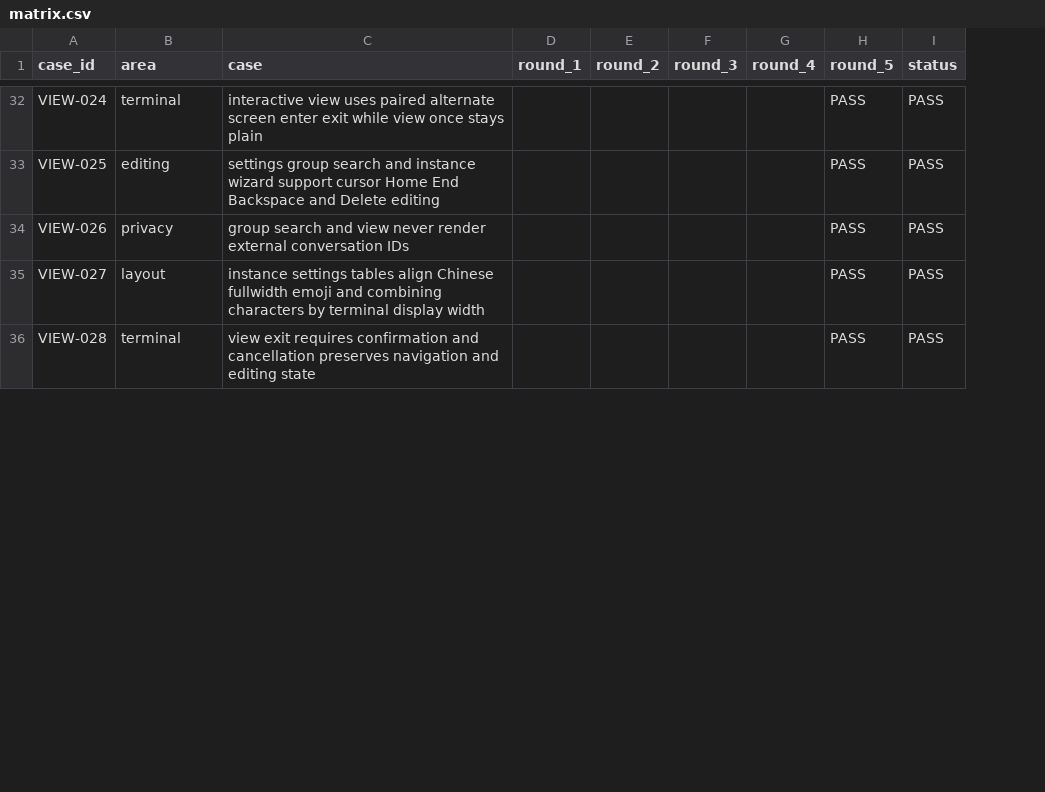
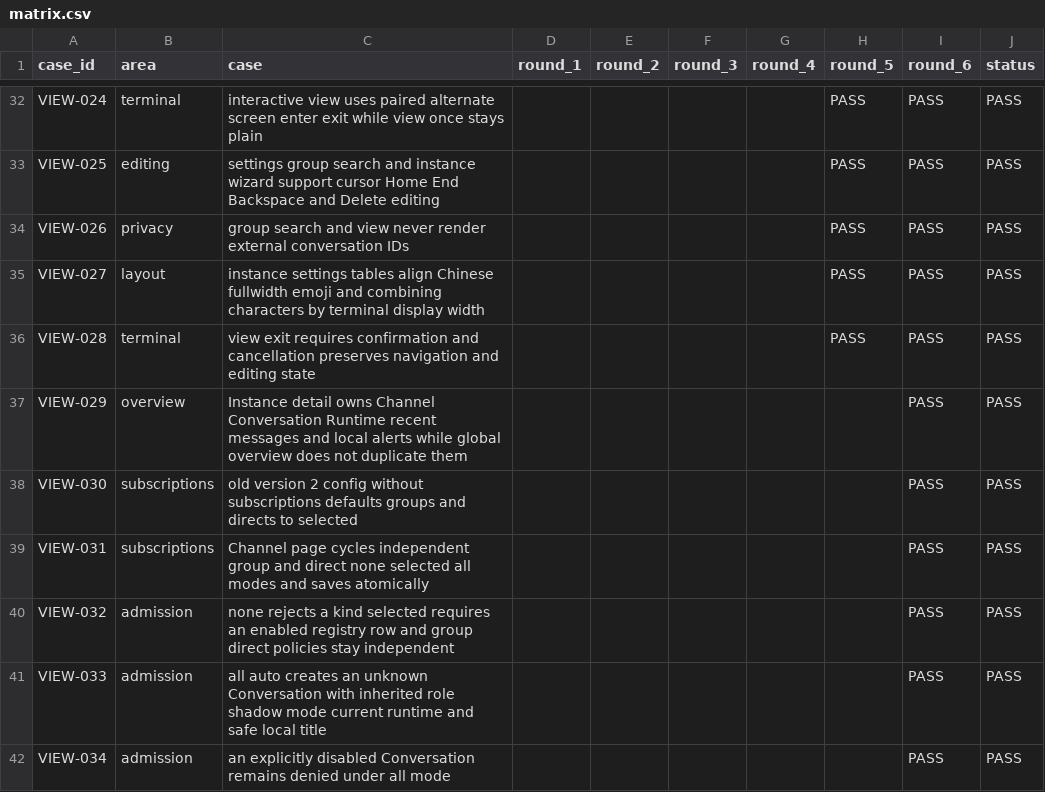
Before and after one commit to HiQ-AI/agent-channel-host, a CSV file: docs/acceptance/context-recovery-management-view/matrix.csv, drawn as a sheet; only a part is shown, gaps mark what is left out; the diff covers the shown part only; the diff names each change by its address in the sheet, - before the commit and + after, or states it on an @@ line.

Commit message:
feat(view): 补齐订阅策略与删除生命周期

```diff
--- a/docs/acceptance/context-recovery-management-view/matrix.csv
+++ b/docs/acceptance/context-recovery-management-view/matrix.csv
+column I (round_6), rows 32-36: all PASS
+row 37: VIEW-029 | overview | Instance detail owns Channel Conversation Runtime recent messages and local alerts while global overview does not duplicate them |  |  |  |  |  | PASS | PASS
+row 38: VIEW-030 | subscriptions | old version 2 config without subscriptions defaults groups and directs to selected |  |  |  |  |  | PASS | PASS
+row 39: VIEW-031 | subscriptions | Channel page cycles independent group and direct none selected all modes and saves atomically |  |  |  |  |  | PASS | PASS
+row 40: VIEW-032 | admission | none rejects a kind selected requires an enabled registry row and group direct policies stay independent |  |  |  |  |  | PASS | PASS
+row 41: VIEW-033 | admission | all auto creates an unknown Conversation with inherited role shadow mode current runtime and safe local title |  |  |  |  |  | PASS | PASS
+row 42: VIEW-034 | admission | an explicitly disabled Conversation remains denied under all mode |  |  |  |  |  | PASS | PASS
```
Also changed, not shown: 7 added rows and 2 edited cells elsewhere in this file, 24 other files.
